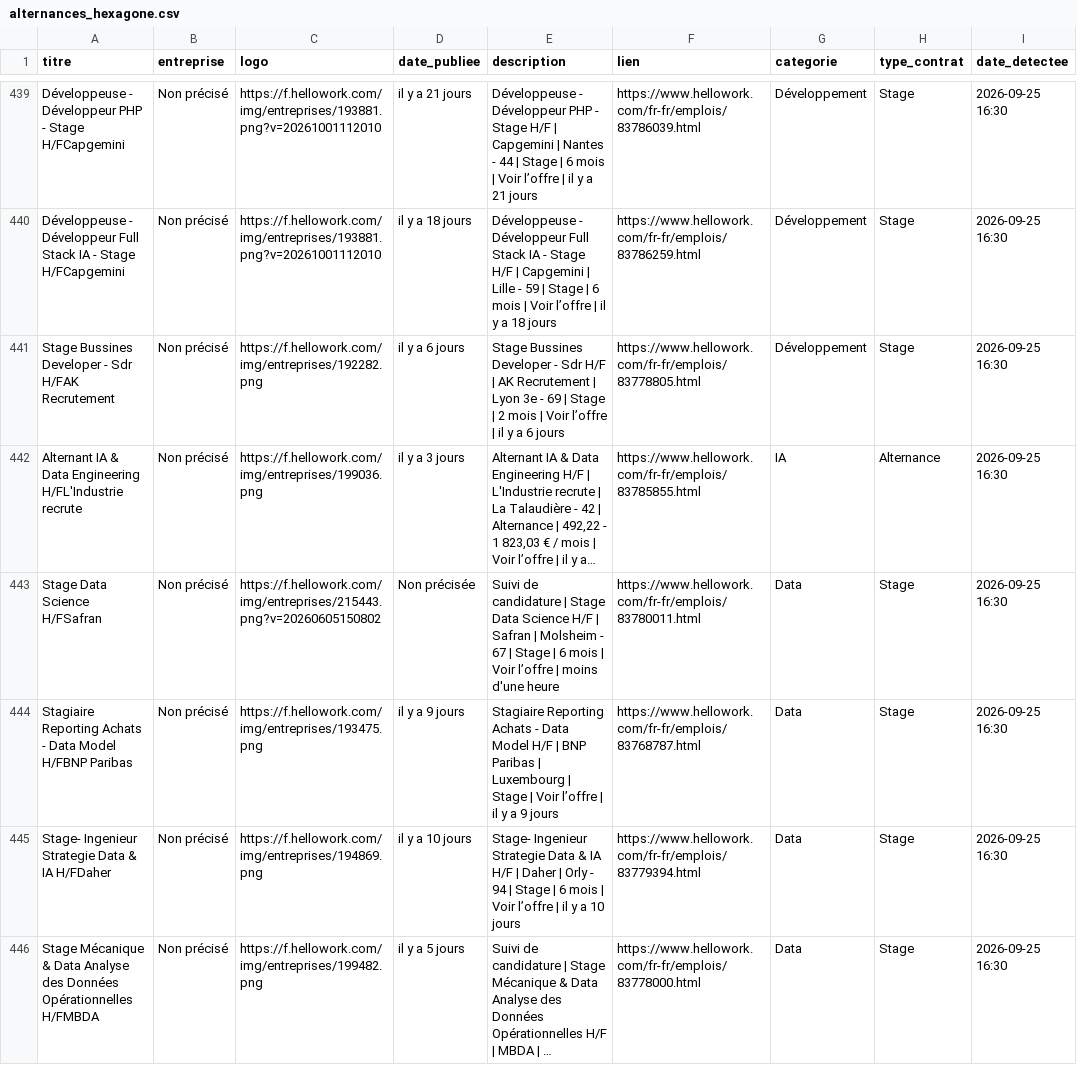
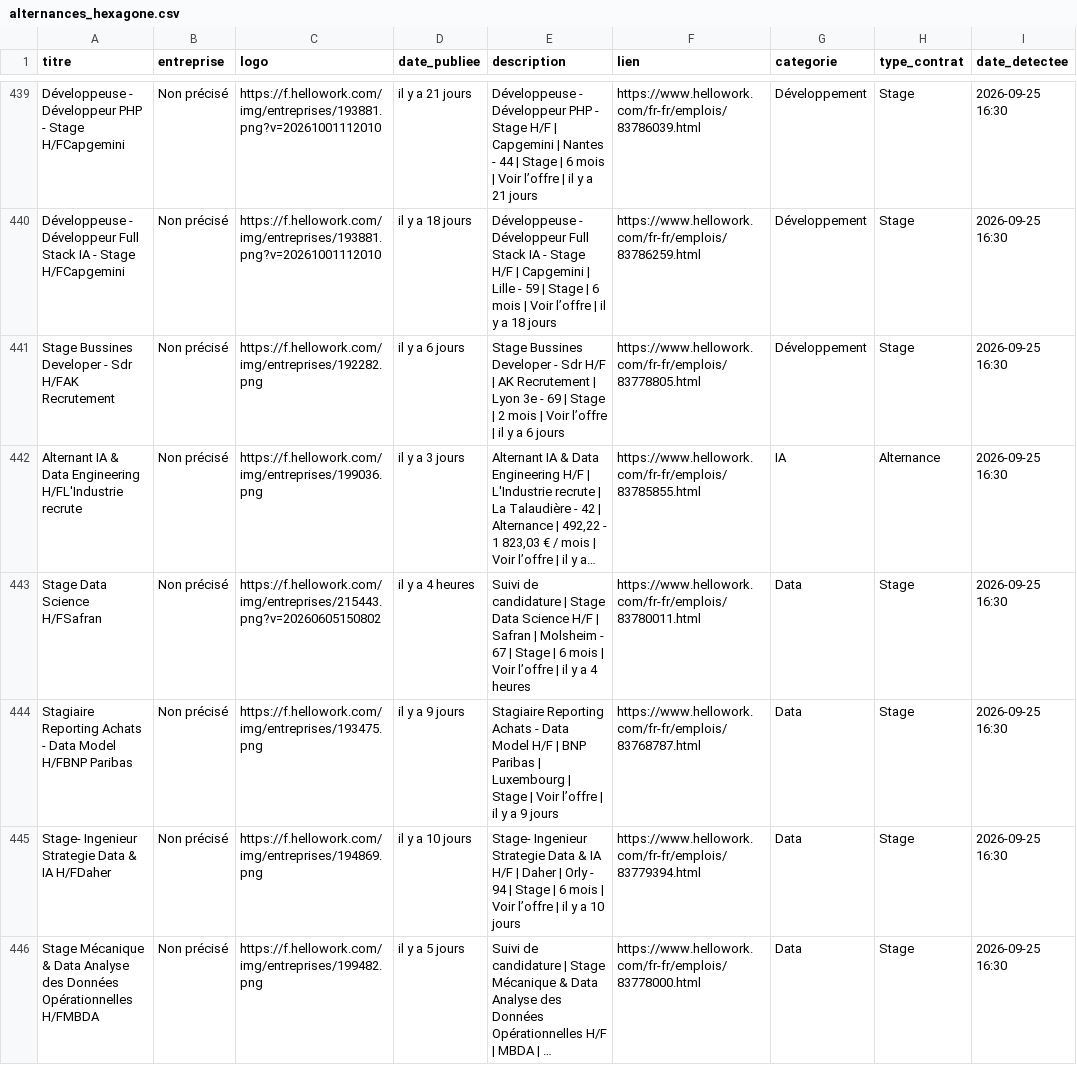
Before and after one commit to karlelisee/HexagoneAlternance, a CSV file: alternances_hexagone.csv, drawn as a sheet; only a part is shown, gaps mark what is left out; long unchanged cells end in …; the diff covers the shown part only; the diff names each change by its address in the sheet, - before the commit and + after, or states it on an @@ line.

```diff
--- a/alternances_hexagone.csv
+++ b/alternances_hexagone.csv
-D443 (date_publiee): Non précisée
+D443 (date_publiee): il y a 4 heures
-E443 (description): …l’offre | moins d'une heure
+E443 (description): …l’offre | il y a 4 heures
```
Also changed, not shown: 54 edited cells elsewhere in this file, 1 other file.
